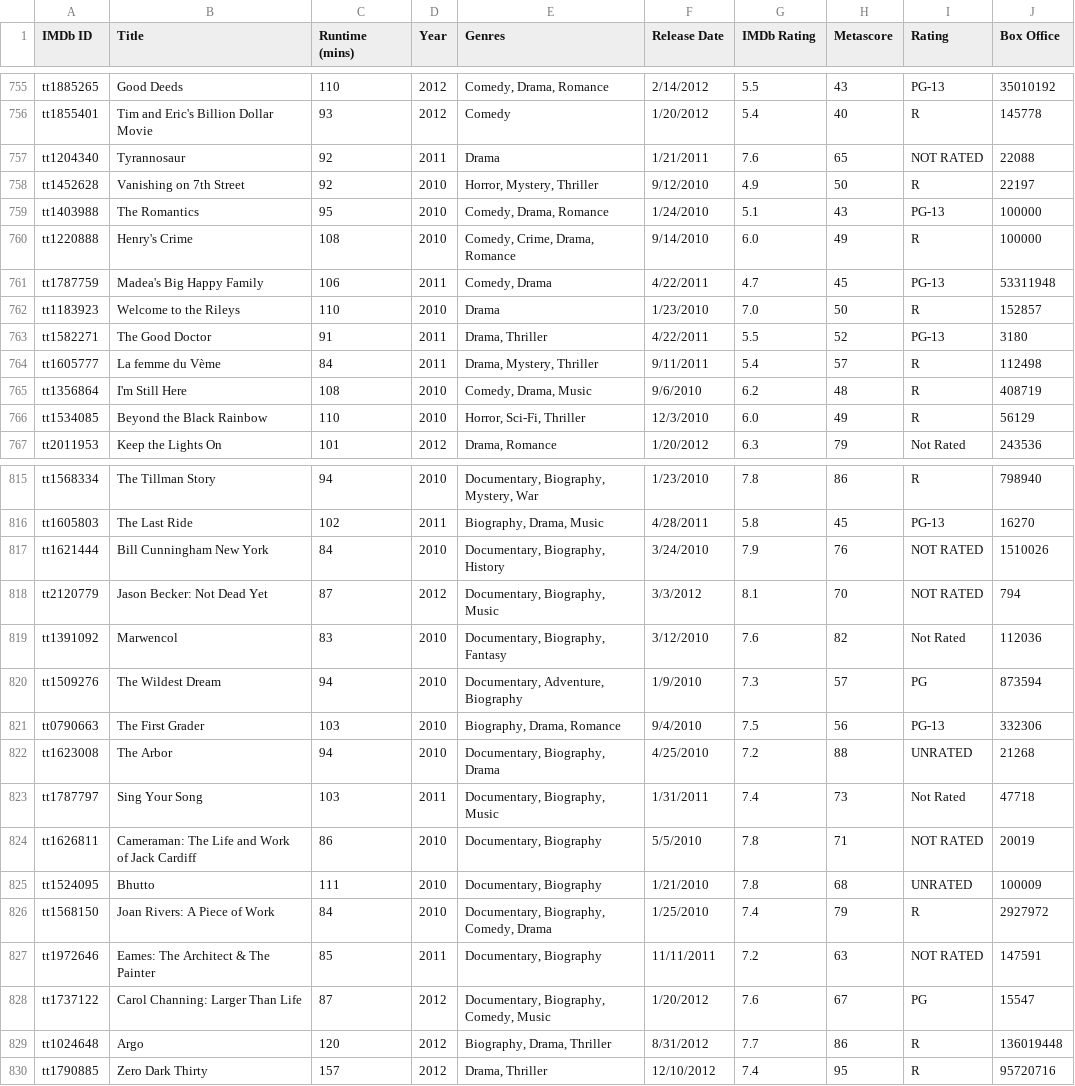
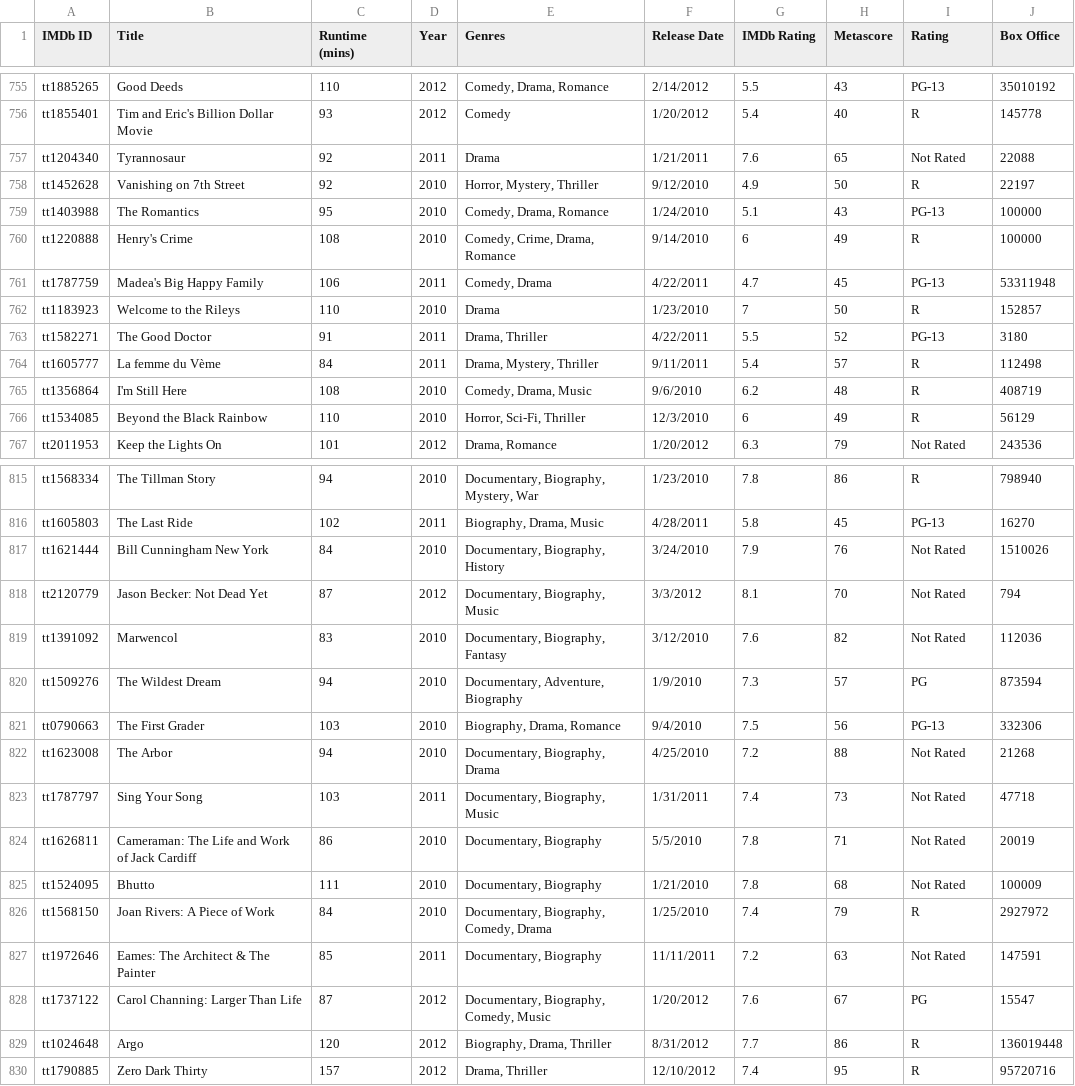
Before and after one commit to Mpalmese/ProjectRepo, a CSV file: Movie_Data.csv, drawn as a sheet; only a part is shown, gaps mark what is left out; the diff covers the shown part only.

Commit message:
movie csv

```diff
--- a/Movie_Data.csv
+++ b/Movie_Data.csv
@@ -756,8 +756,8 @@ tt1885265,Good Deeds,110,2012,"Comedy, Drama, Romance",2/14/2012,5.5,43,PG-13,35
 tt1855401,Tim and Eric's Billion Dollar Movie,93,2012,Comedy,1/20/2012,5.4,40,R,145778
-tt1204340,Tyrannosaur,92,2011,Drama,1/21/2011,7.6,65,NOT RATED,22088
+tt1204340,Tyrannosaur,92,2011,Drama,1/21/2011,7.6,65,Not Rated,22088
 tt1452628,Vanishing on 7th Street,92,2010,"Horror, Mystery, Thriller",9/12/2010,4.9,50,R,22197
 tt1403988,The Romantics,95,2010,"Comedy, Drama, Romance",1/24/2010,5.1,43,PG-13,100000
-tt1220888,Henry's Crime,108,2010,"Comedy, Crime, Drama, Romance",9/14/2010,6.0,49,R,100000
+tt1220888,Henry's Crime,108,2010,"Comedy, Crime, Drama, Romance",9/14/2010,6,49,R,100000
 tt1787759,Madea's Big Happy Family,106,2011,"Comedy, Drama",4/22/2011,4.7,45,PG-13,53311948
-tt1183923,Welcome to the Rileys,110,2010,Drama,1/23/2010,7.0,50,R,152857
+tt1183923,Welcome to the Rileys,110,2010,Drama,1/23/2010,7,50,R,152857
 tt1582271,The Good Doctor,91,2011,"Drama, Thriller",4/22/2011,5.5,52,PG-13,3180
@@ -765,3 +765,3 @@ tt1605777,La femme du Vème,84,2011,"Drama, Mystery, Thriller",9/11/2011,5.4,57,
 tt1356864,I'm Still Here,108,2010,"Comedy, Drama, Music",9/6/2010,6.2,48,R,408719
-tt1534085,Beyond the Black Rainbow,110,2010,"Horror, Sci-Fi, Thriller",12/3/2010,6.0,49,R,56129
+tt1534085,Beyond the Black Rainbow,110,2010,"Horror, Sci-Fi, Thriller",12/3/2010,6,49,R,56129
 tt2011953,Keep the Lights On,101,2012,"Drama, Romance",1/20/2012,6.3,79,Not Rated,243536
@@ -816,4 +816,4 @@ tt1568334,The Tillman Story,94,2010,"Documentary, Biography, Mystery, War",1/23/
 tt1605803,The Last Ride,102,2011,"Biography, Drama, Music",4/28/2011,5.8,45,PG-13,16270
-tt1621444,Bill Cunningham New York,84,2010,"Documentary, Biography, History",3/24/2010,7.9,76,NOT RATED,1510026
-tt2120779,Jason Becker: Not Dead Yet,87,2012,"Documentary, Biography, Music",3/3/2012,8.1,70,NOT RATED,794
+tt1621444,Bill Cunningham New York,84,2010,"Documentary, Biography, History",3/24/2010,7.9,76,Not Rated,1510026
+tt2120779,Jason Becker: Not Dead Yet,87,2012,"Documentary, Biography, Music",3/3/2012,8.1,70,Not Rated,794
 tt1391092,Marwencol,83,2010,"Documentary, Biography, Fantasy",3/12/2010,7.6,82,Not Rated,112036
@@ -821,8 +821,8 @@ tt1509276,The Wildest Dream,94,2010,"Documentary, Adventure, Biography",1/9/2010
 tt0790663,The First Grader,103,2010,"Biography, Drama, Romance",9/4/2010,7.5,56,PG-13,332306
-tt1623008,The Arbor,94,2010,"Documentary, Biography, Drama",4/25/2010,7.2,88,UNRATED,21268
+tt1623008,The Arbor,94,2010,"Documentary, Biography, Drama",4/25/2010,7.2,88,Not Rated,21268
 tt1787797,Sing Your Song,103,2011,"Documentary, Biography, Music",1/31/2011,7.4,73,Not Rated,47718
-tt1626811,Cameraman: The Life and Work of Jack Cardiff,86,2010,"Documentary, Biography",5/5/2010,7.8,71,NOT RATED,20019
-tt1524095,Bhutto,111,2010,"Documentary, Biography",1/21/2010,7.8,68,UNRATED,100009
+tt1626811,Cameraman: The Life and Work of Jack Cardiff,86,2010,"Documentary, Biography",5/5/2010,7.8,71,Not Rated,20019
+tt1524095,Bhutto,111,2010,"Documentary, Biography",1/21/2010,7.8,68,Not Rated,100009
 tt1568150,Joan Rivers: A Piece of Work,84,2010,"Documentary, Biography, Comedy, Drama",1/25/2010,7.4,79,R,2927972
-tt1972646,Eames: The Architect & The Painter,85,2011,"Documentary, Biography",11/11/2011,7.2,63,NOT RATED,147591
+tt1972646,Eames: The Architect & The Painter,85,2011,"Documentary, Biography",11/11/2011,7.2,63,Not Rated,147591
 tt1737122,Carol Channing: Larger Than Life,87,2012,"Documentary, Biography, Comedy, Music",1/20/2012,7.6,67,PG,15547
```
Also changed, not shown: 82 edited cells elsewhere in this file.
